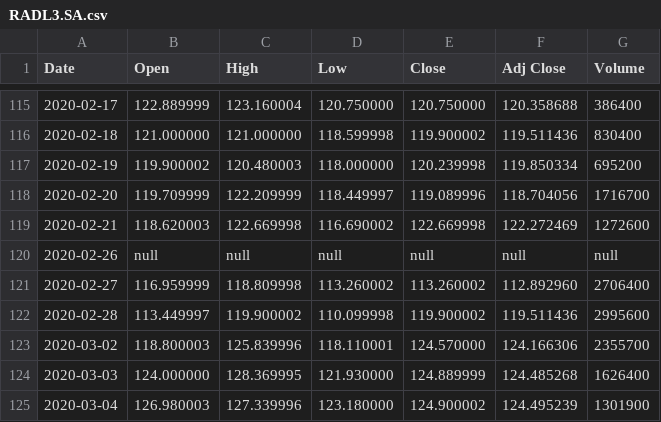
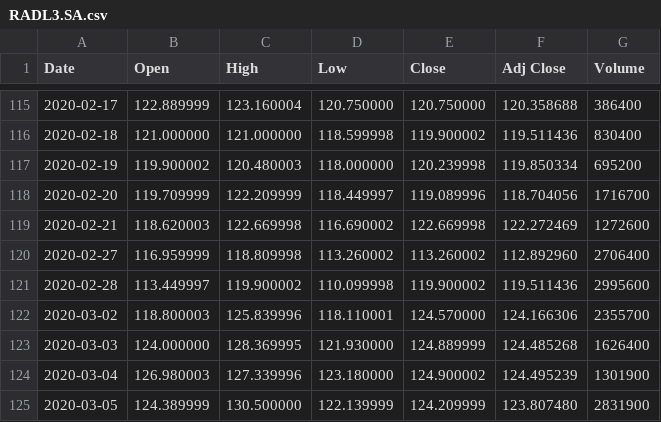
Before and after one commit to tfarina/isengard, a CSV file: c/apps/moneybin/sets/RADL3.SA.csv, drawn as a sheet; only a part is shown, gaps mark what is left out; the shorter side is filled out with more unchanged rows; the diff names each change by its address in the sheet, - before the commit and + after, or states it on an @@ line.

```diff
--- a/c/apps/moneybin/sets/RADL3.SA.csv
+++ b/c/apps/moneybin/sets/RADL3.SA.csv
-row 120: 2020-02-26 | null | null | null | null | null | null
```
Also changed, not shown: c/apps/moneybin/sets/CGAS5.SA.csv.
